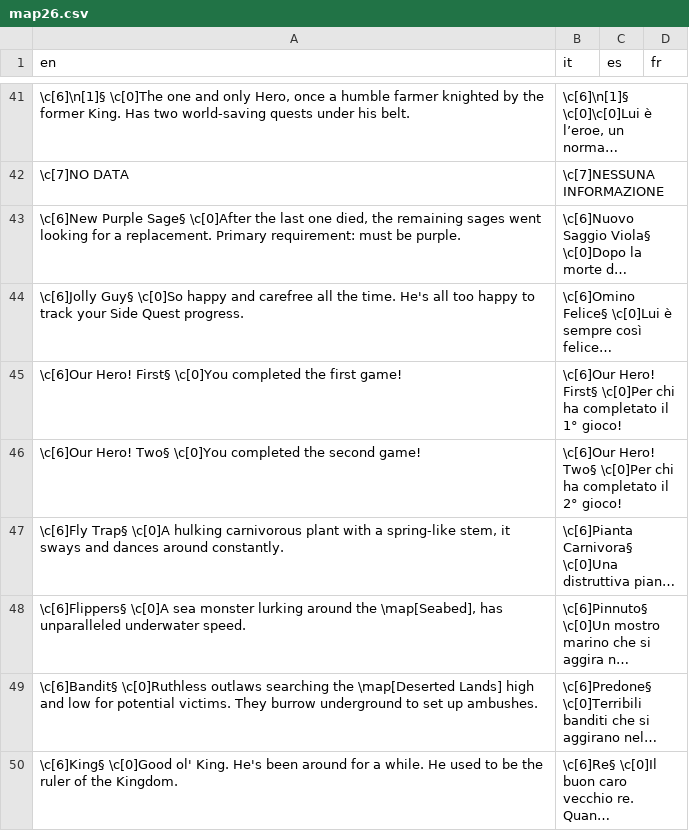
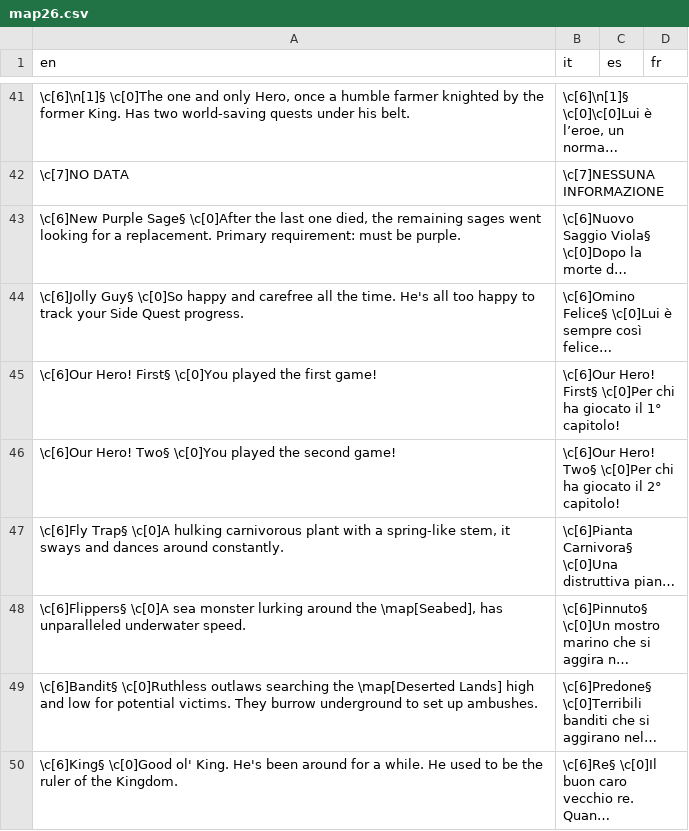
Before and after one commit to stesproject/Locale-oh3, a CSV file: map26.csv, drawn as a sheet; only a part is shown, gaps mark what is left out; long unchanged cells end in …; the diff names each change by its address in the sheet, - before the commit and + after, or states it on an @@ line.

```diff
--- a/map26.csv
+++ b/map26.csv
-A45 (en): …First§ \c[0]You completed the first…
+A45 (en): …First§ \c[0]You played the first…
-B45 (it): …chi ha completato il 1° gioco!
+B45 (it): …chi ha giocato il 1° capitolo!
-A46 (en): …Two§ \c[0]You completed the second…
+A46 (en): …Two§ \c[0]You played the second…
-B46 (it): …chi ha completato il 2° gioco!
+B46 (it): …chi ha giocato il 2° capitolo!
```
Also changed, not shown: common.csv, map130.csv, 1 other file.
